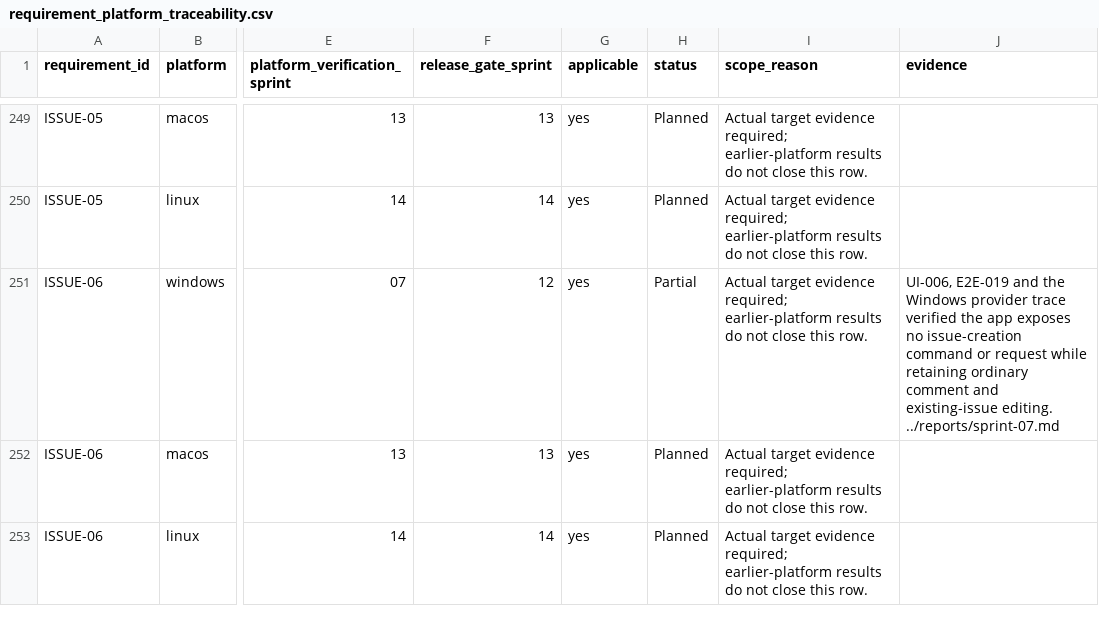
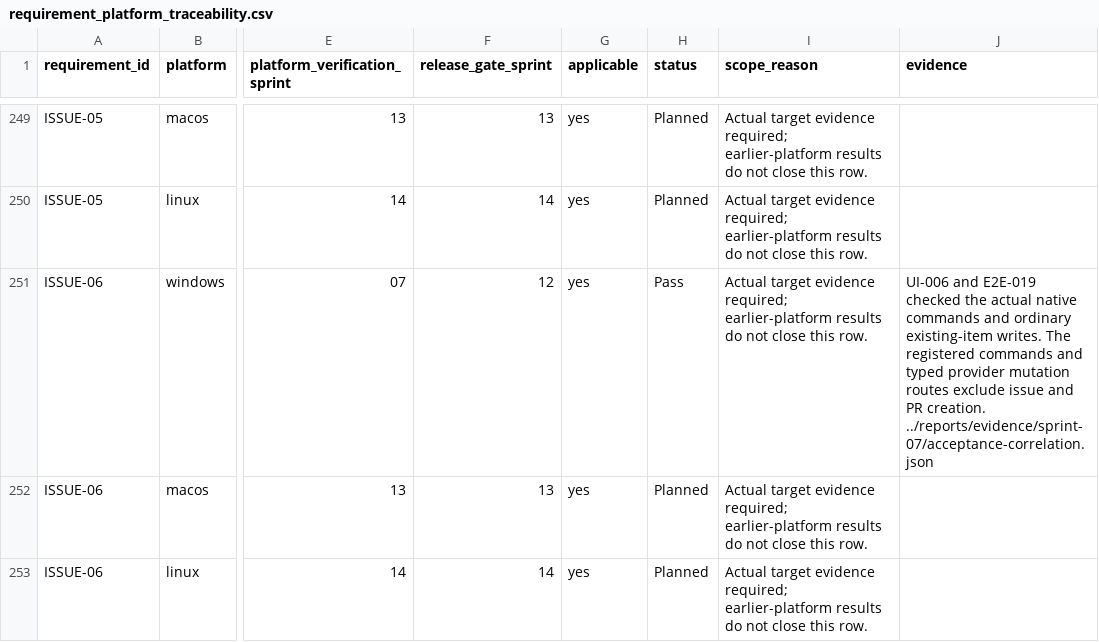
Before and after one commit to joshmarkovic/threadline, a CSV file: docs/spec/requirement_platform_traceability.csv, drawn as a sheet; only a part is shown, gaps mark what is left out; the diff names each change by its address in the sheet, - before the commit and + after, or states it on an @@ line.

```diff
--- a/docs/spec/requirement_platform_traceability.csv
+++ b/docs/spec/requirement_platform_traceability.csv
-H251 (status): Partial
+H251 (status): Pass
-J251 (evidence): UI-006, E2E-019 and the Windows provider trace verified the app exposes no issue-creation command or request while retaining ordinary comment and existing-issue editing. ../reports/sprint-07.md
+J251 (evidence): UI-006 and E2E-019 checked the actual native commands and ordinary existing-item writes. The registered commands and typed provider mutation routes exclude issue and PR creation. ../reports/evidence/sprint-07/acceptance-correlation.json
```
Also changed, not shown: docs/spec/acceptance_platform_traceability.csv, docs/spec/acceptance_traceability.csv, 4 other files.
